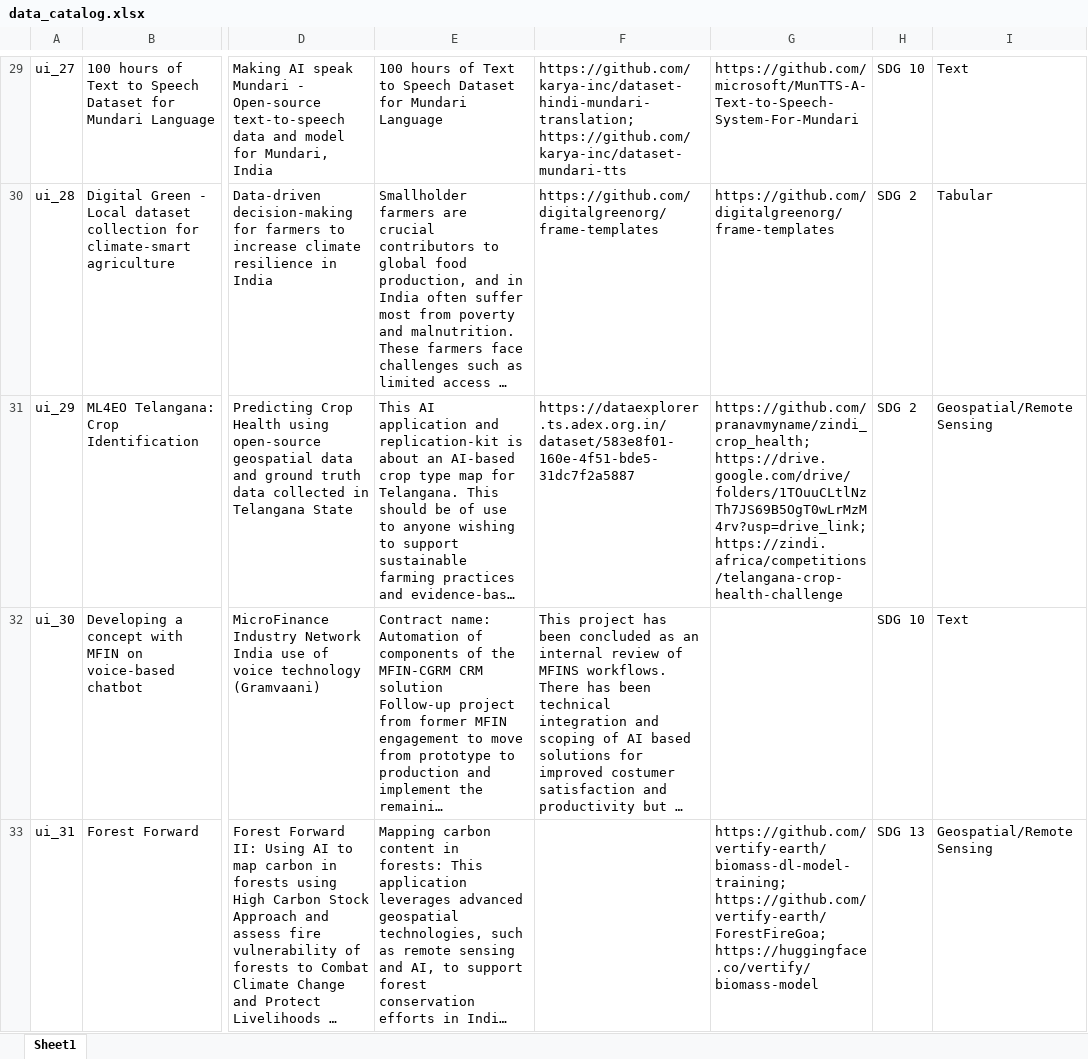
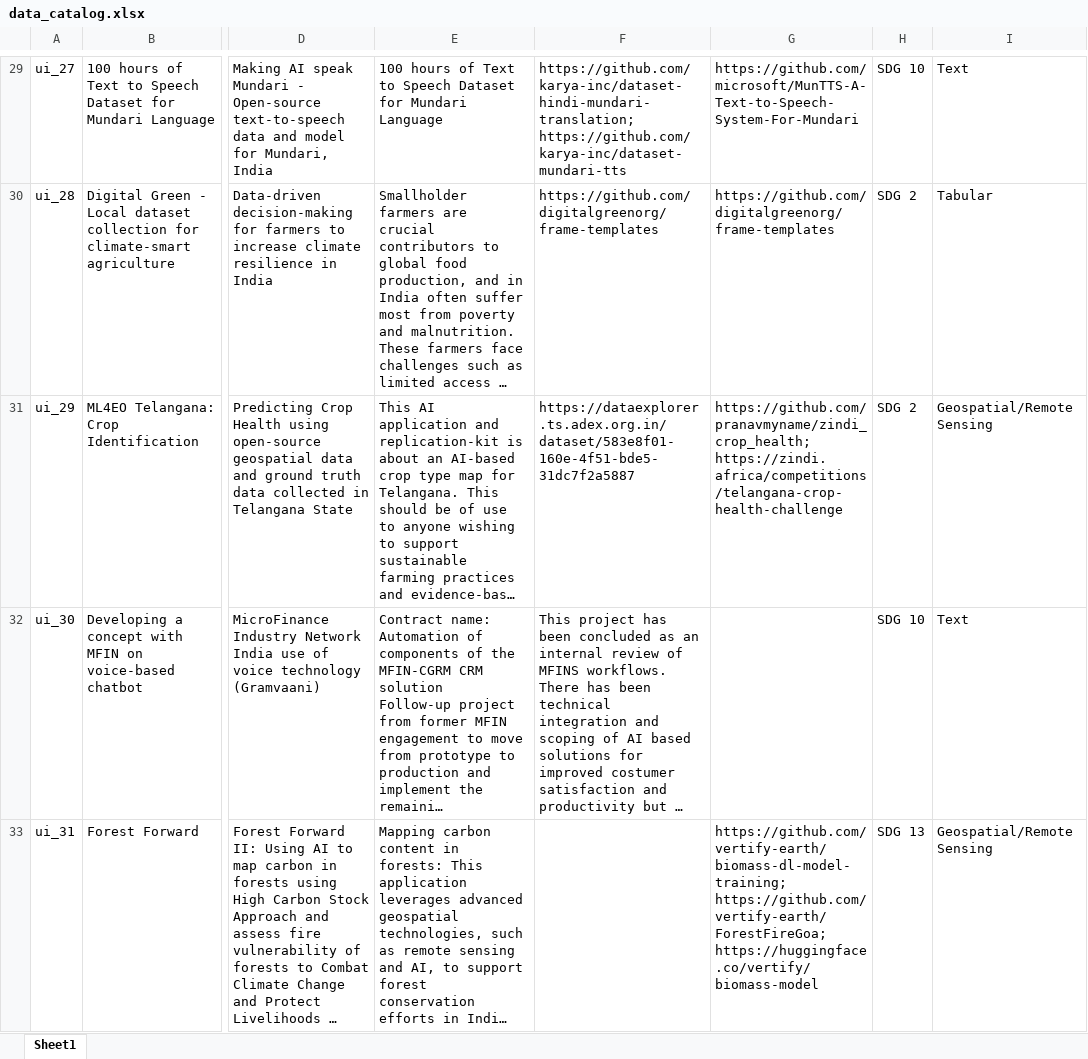
Before and after one commit to Fair-Forward/datasets, an Excel workbook: docs/data_catalog.xlsx, sheet Sheet1, drawn as a sheet; only a part is shown, gaps mark what is left out; long unchanged cells end in …; values as stored, in another font and other column widths than the file's, no borders; the diff names each change by its address in the sheet, - before the commit and + after, or states it on an @@ line.

```diff
--- a/docs/data_catalog.xlsx (sheet Sheet1)
+++ b/docs/data_catalog.xlsx (sheet Sheet1)
-G31: https://github.com/pranavmyname/zindi_crop_health; https://drive.google.com/drive/folders/1TOuuCLtlNzTh7JS69B5OgT0wLrMzM4rv?usp=drive_link; https://zindi.africa/competitions/telangana-crop-health-challenge
+G31: https://github.com/pranavmyname/zindi_crop_health; https://zindi.africa/competitions/telangana-crop-health-challenge
```
Also changed, not shown: 4 other files.
